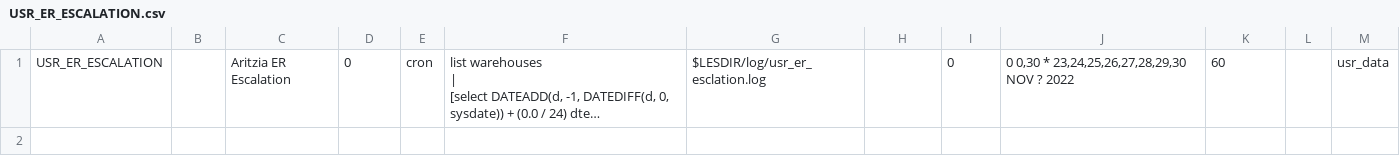
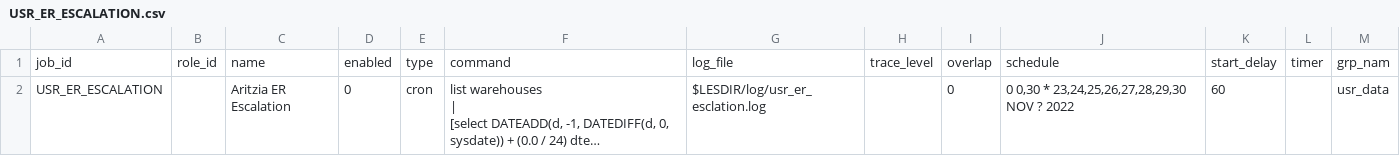
Before and after one commit to smisraaritzia/ATZ-WMS, a CSV file: les/db/data/load/base/bootstraponly/job_definitions/USR_ER_ESCALATION.csv, drawn as a sheet; long unchanged cells end in …; the diff names each change by its address in the sheet, - before the commit and + after, or states it on an @@ line.

Commit message:
Update USR_ER_ESCALATION.csv
Signed-off-by: smisraaritzia <121203369+smisraaritzia@users.noreply.github.com>

```diff
--- a/les/db/data/load/base/bootstraponly/job_definitions/USR_ER_ESCALATION.csv
+++ b/les/db/data/load/base/bootstraponly/job_definitions/USR_ER_ESCALATION.csv
+row 1: job_id | role_id | name | enabled | type | command | log_file | trace_level | overlap | schedule | start_delay | timer | grp_nam
```
